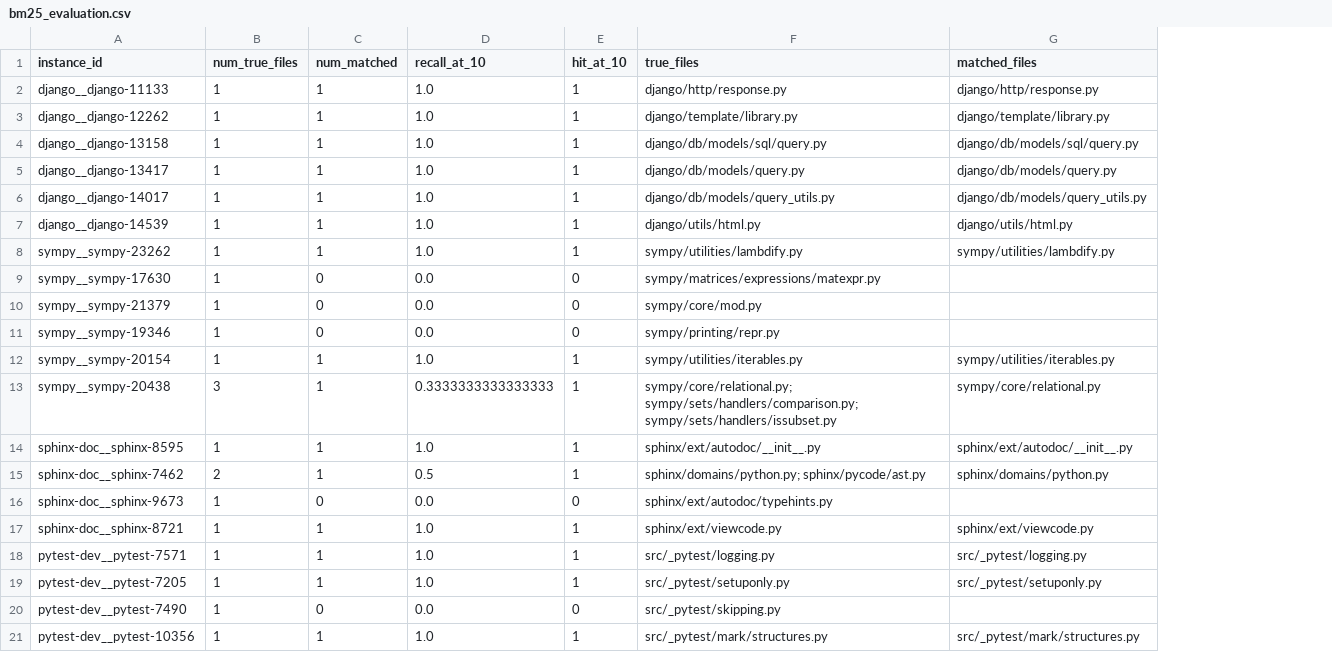
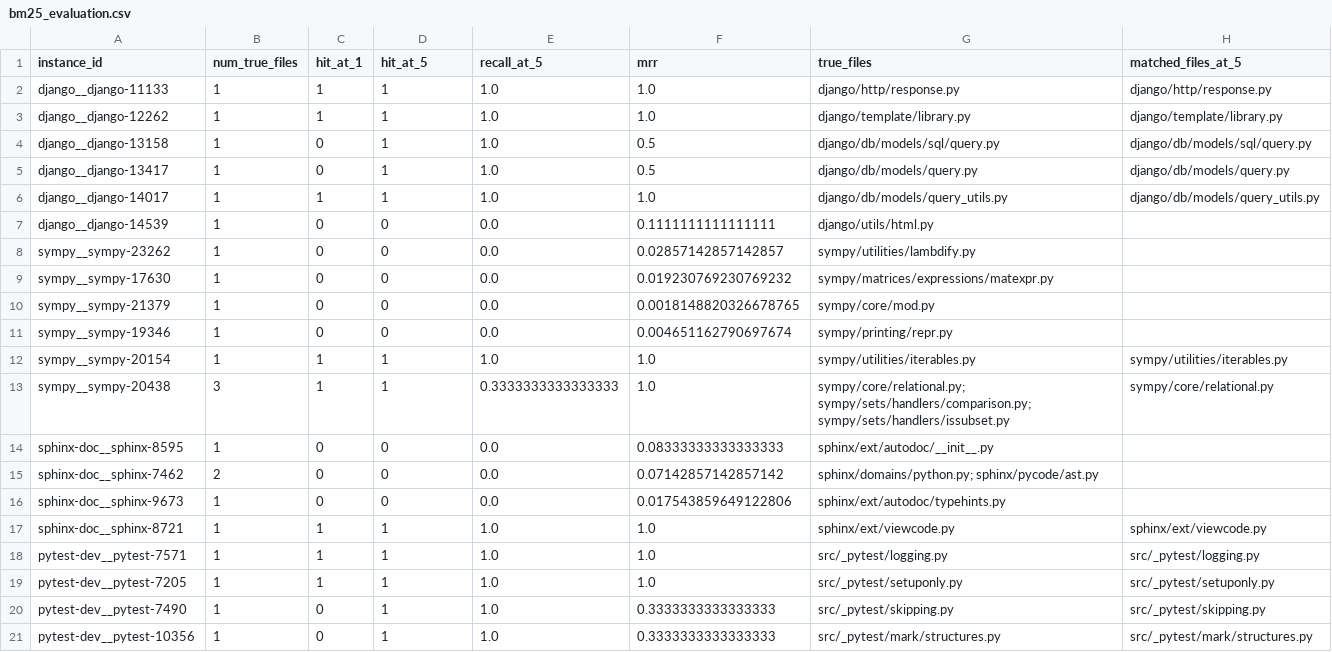
Before and after one commit to 235559649/DSA4213_group_work, a CSV file: results/bm25_evaluation.csv, drawn as a sheet; removed rows and columns are numbered as before the commit, all else as after; the diff names each change by its address in the sheet, - before the commit and + after, or states it on an @@ line.

Commit message:
Update BM25 full rankings and localization evaluation

```diff
--- a/results/bm25_evaluation.csv
+++ b/results/bm25_evaluation.csv
+column C (hit_at_1), rows 2-21: 1 | 1 | 0 | 0 | 1 | 0 | 0 | 0 | 0 | 0 | 1 | 1 | 0 | 0 | 0 | 1 | 1 | 1 | 0 | 0
-column E (hit_at_10), rows 2-21: 1 | 1 | 1 | 1 | 1 | 1 | 1 | 0 | 0 | 0 | 1 | 1 | 1 | 1 | 0 | 1 | 1 | 1 | 0 | 1
+column F (mrr), rows 2-21: 1.0 | 1.0 | 0.5 | 0.5 | 1.0 | 0.1111111111111111 | 0.02857142857142857 | 0.019230769230769232 | 0.0018148820326678765 | 0.004651162790697674 | 1.0 | 1.0 | 0.08333333333333333 | 0.07142857142857142 | 0.017543859649122806 | 1.0 | 1.0 | 1.0 | 0.3333333333333333 | 0.3333333333333333
-D1: num_matched
+D1: hit_at_5
-E1: recall_at_10
+E1: recall_at_5
-H1: matched_files
+H1: matched_files_at_5
-D7:D8 (hit_at_5): 1
+D7:D8 (hit_at_5): 0
-E7:E8 (recall_at_5): 1.0
+E7:E8 (recall_at_5): 0.0
-H7 (matched_files_at_5): django/utils/html.py
+H7 (matched_files_at_5): (empty)
-H8 (matched_files_at_5): sympy/utilities/lambdify.py
+H8 (matched_files_at_5): (empty)
-D14:D15 (hit_at_5): 1
+D14:D15 (hit_at_5): 0
-E14 (recall_at_5): 1.0
+E14 (recall_at_5): 0.0
-H14 (matched_files_at_5): sphinx/ext/autodoc/__init__.py
+H14 (matched_files_at_5): (empty)
-E15 (recall_at_5): 0.5
+E15 (recall_at_5): 0.0
-H15 (matched_files_at_5): sphinx/domains/python.py
+H15 (matched_files_at_5): (empty)
-D20 (hit_at_5): 0
+D20 (hit_at_5): 1
-E20 (recall_at_5): 0.0
+E20 (recall_at_5): 1.0
-H20 (matched_files_at_5): (empty)
+H20 (matched_files_at_5): src/_pytest/skipping.py
```
Also changed, not shown: results/bm25_summary.csv, 5 other files.
